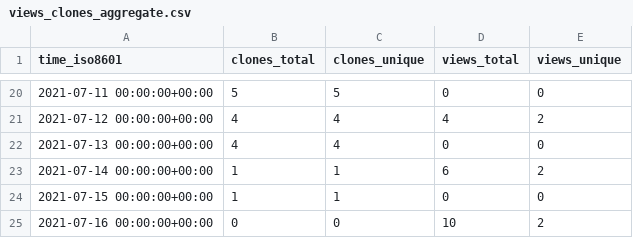
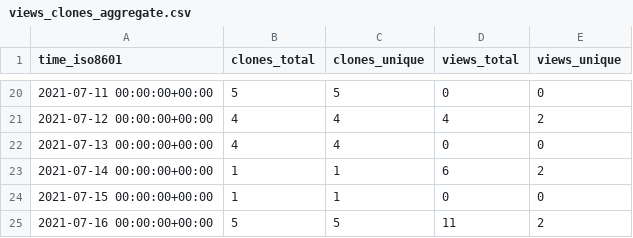
Before and after one commit to kingsdigitallab/sdlc-for-rse, a CSV file: kingsdigitallab/sdlc-for-rse/ghrs-data/views_clones_aggregate.csv, drawn as a sheet; only a part is shown, gaps mark what is left out.

```diff
--- a/kingsdigitallab/sdlc-for-rse/ghrs-data/views_clones_aggregate.csv
+++ b/kingsdigitallab/sdlc-for-rse/ghrs-data/views_clones_aggregate.csv
@@ -24,2 +24,2 @@ time_iso8601,clones_total,clones_unique,views_total,views_unique
 2021-07-15 00:00:00+00:00,1,1,0,0
-2021-07-16 00:00:00+00:00,0,0,10,2
+2021-07-16 00:00:00+00:00,5,5,11,2
```
Also changed, not shown: 1 other file.
